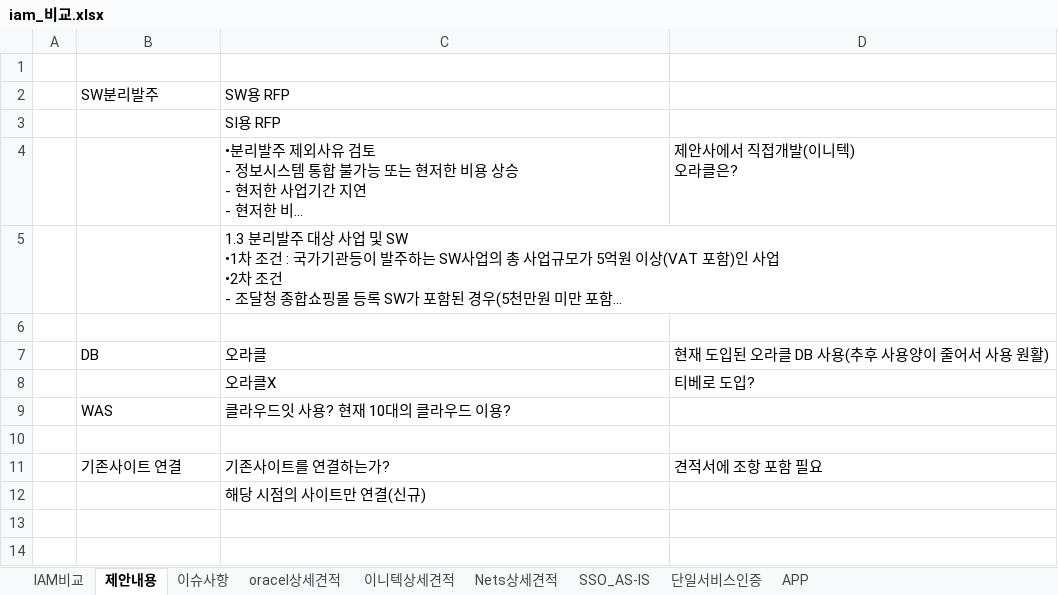
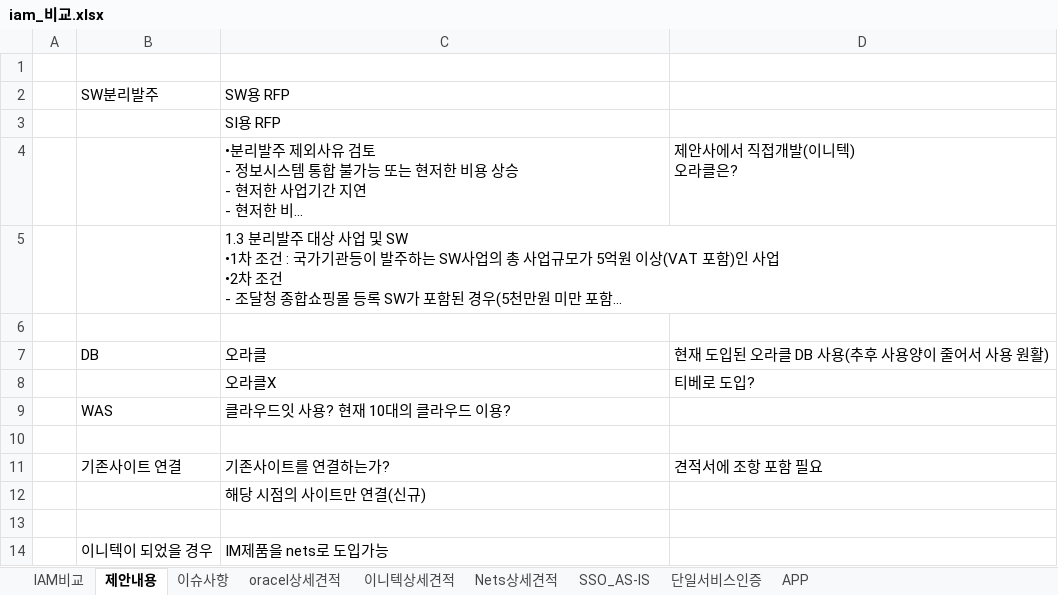
Before and after one commit to yoonggang/personal, an Excel workbook: IAM/iam_비교.xlsx, sheet 제안내용, drawn as a sheet; long unchanged cells end in …; values as stored, in another font and other column widths than the file's, no borders; the diff names each change by its address in the sheet, - before the commit and + after, or states it on an @@ line.

```diff
--- a/IAM/iam_비교.xlsx (sheet 제안내용)
+++ b/IAM/iam_비교.xlsx (sheet 제안내용)
+row 13: (empty)
+row 14:  | 이니텍이 되었을 경우 | IM제품을 nets로 도입가능
```
Also changed, not shown: sheet IAM비교.
